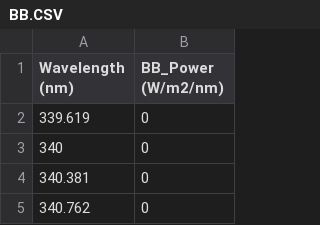
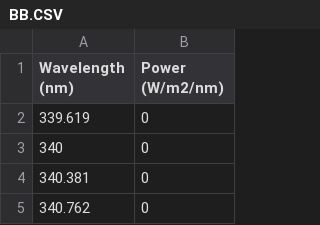
Before and after one commit to Yjiao14/PHY6000, a CSV file: BB.CSV, drawn as a sheet; only a part is shown.

Commit message:
Update BB.CSV

```diff
--- a/BB.CSV
+++ b/BB.CSV
@@ -1,2 +1,2 @@
-Wavelength (nm),BB_Power (W/m2/nm)
+Wavelength (nm),Power (W/m2/nm)
 339.619,0
```
